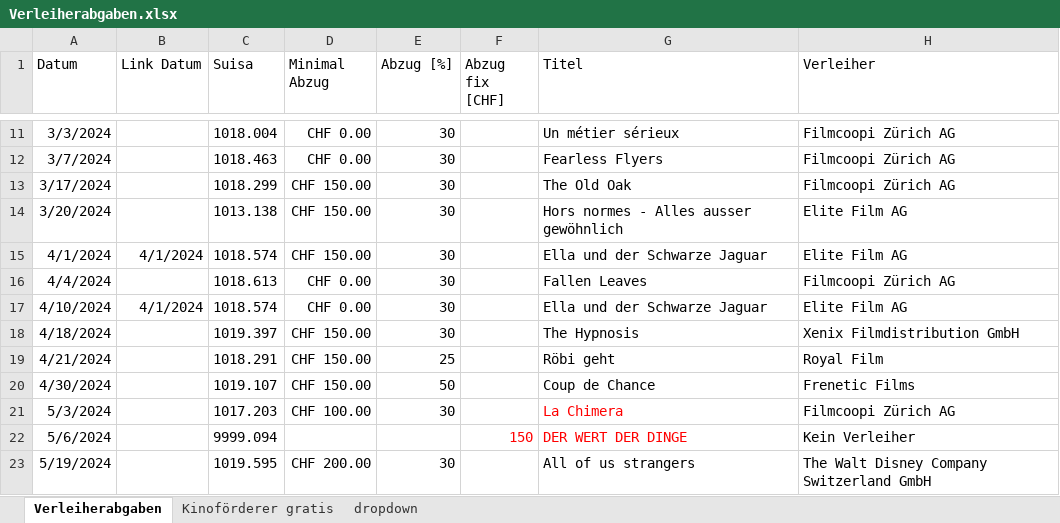
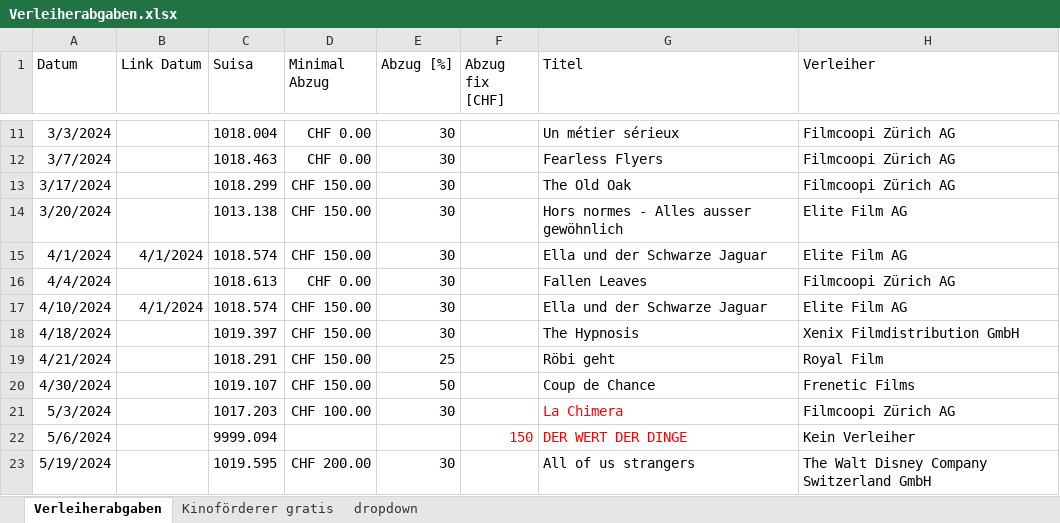
Before and after one commit to slvwagner/Kinoklub, an Excel workbook: Input/Verleiherabgaben.xlsx, sheet Verleiherabgaben, drawn as a sheet; only a part is shown, gaps mark what is left out; values as stored, in another font and other column widths than the file's, no borders; table styles not drawn; the diff names each change by its address in the sheet, - before the commit and + after, or states it on an @@ line.

```diff
--- a/Input/Verleiherabgaben.xlsx (sheet Verleiherabgaben)
+++ b/Input/Verleiherabgaben.xlsx (sheet Verleiherabgaben)
-D17 (Minimal Abzug): CHF 0.00
+D17 (Minimal Abzug): CHF 150.00
```
Also changed, not shown: 1 other file.
